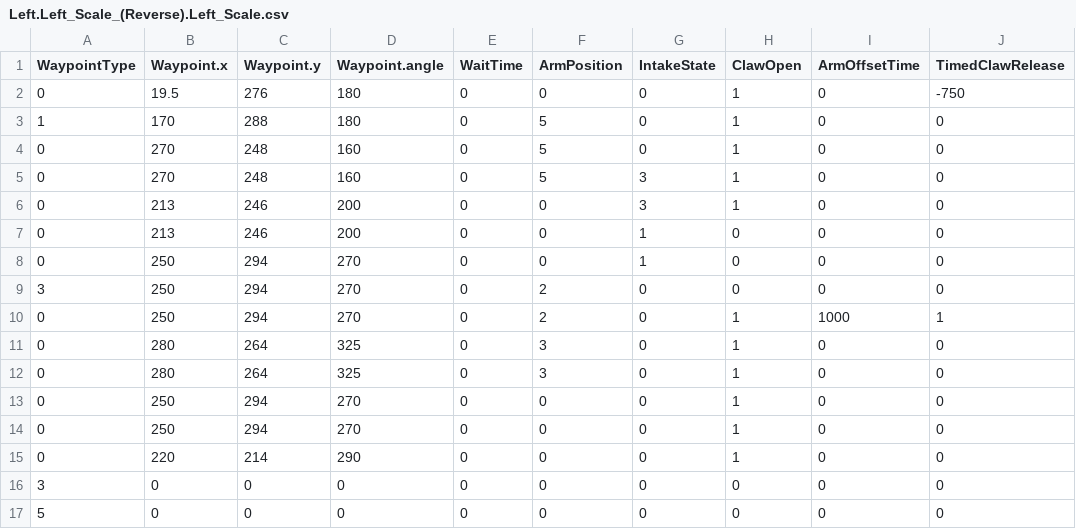
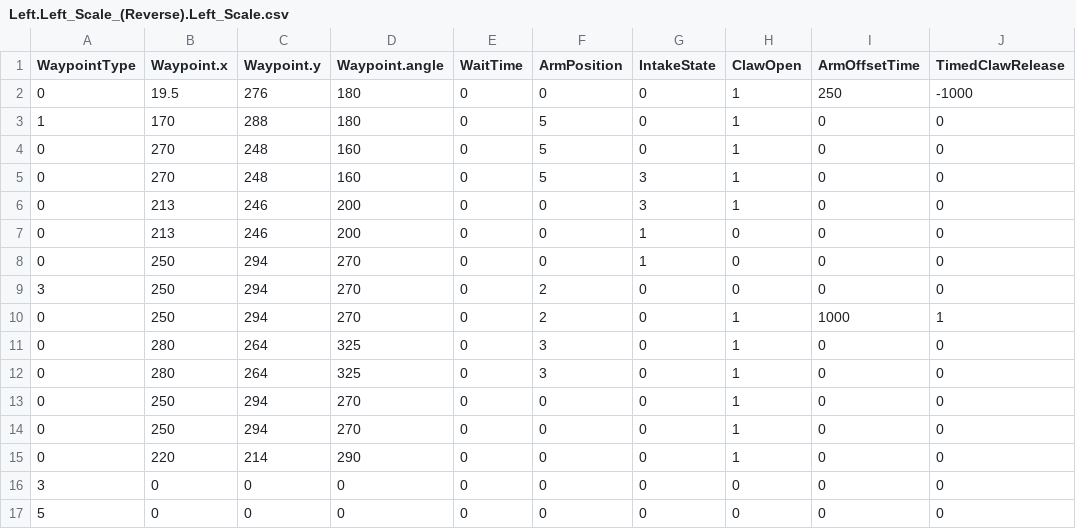
Before and after one commit to FRC1756-Argos/2018-Robot, a CSV file: PowerUpSrc/Autonomous/AutoRoutines/Left.Left_Scale_(Reverse).Left_Scale.csv, drawn as a sheet.

Commit message:
Tweaked auto toss behind double scale and swapped camera mappings

```diff
--- a/PowerUpSrc/Autonomous/AutoRoutines/Left.Left_Scale_(Reverse).Left_Scale.csv
+++ b/PowerUpSrc/Autonomous/AutoRoutines/Left.Left_Scale_(Reverse).Left_Scale.csv
@@ -1,3 +1,3 @@
 WaypointType,Waypoint.x,Waypoint.y,Waypoint.angle,WaitTime,ArmPosition,IntakeState,ClawOpen,ArmOffsetTime,TimedClawRelease
-0,19.5,276,180,0,0,0,1,0,-750
+0,19.5,276,180,0,0,0,1,250,-1000
 1,170,288,180,0,5,0,1,0,0
```
Also changed, not shown: PowerUpSrc/Autonomous/AutoRoutines/Right.Right_Scale_(Reverse).Right_Scale.csv, 1 other file.
